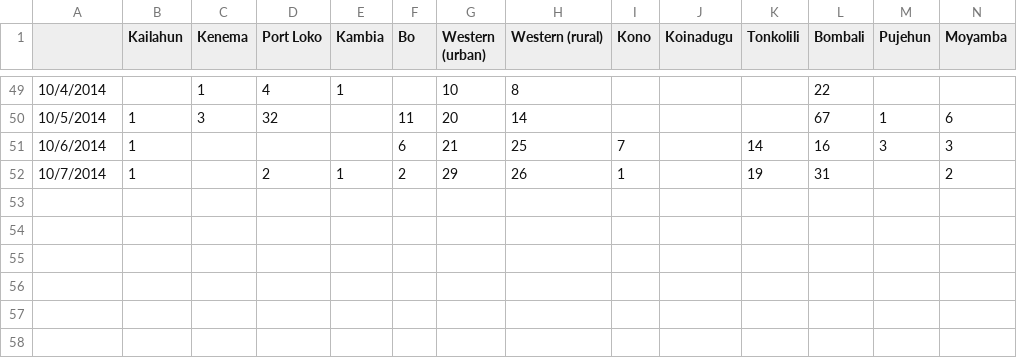
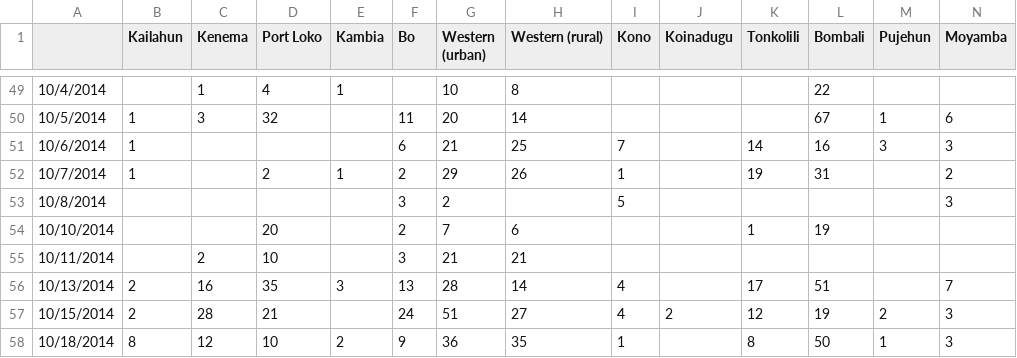
Before and after one commit to InstituteforDiseaseModeling/EVD, a CSV file: data/sierra_leone_EVD_2014.csv, drawn as a sheet; only a part is shown, gaps mark what is left out; rows hold the shown columns only; the diff names each change by its address in the sheet, - before the commit and + after, or states it on an @@ line.

Commit message:
Update through October 18th
Updated Liberia (through 12th), Sierra Leone (through 18th), and Guinea
(through 8th).

```diff
--- a/data/sierra_leone_EVD_2014.csv
+++ b/data/sierra_leone_EVD_2014.csv
+row 53: 10/8/2014 |  |  |  |  | 3 | 2 |  | 5 |  |  |  |  | 3
+row 54: 10/10/2014 |  |  | 20 |  | 2 | 7 | 6 |  |  | 1 | 19
+row 55: 10/11/2014 |  | 2 | 10 |  | 3 | 21 | 21
+row 56: 10/13/2014 | 2 | 16 | 35 | 3 | 13 | 28 | 14 | 4 |  | 17 | 51 |  | 7
+row 57: 10/15/2014 | 2 | 28 | 21 |  | 24 | 51 | 27 | 4 | 2 | 12 | 19 | 2 | 3
+row 58: 10/18/2014 | 8 | 12 | 10 | 2 | 9 | 36 | 35 | 1 |  | 8 | 50 | 1 | 3
```
Also changed, not shown: data/guinee_EVD_2014.csv, data/liberia_EVD_2014.csv, 4 other files.
